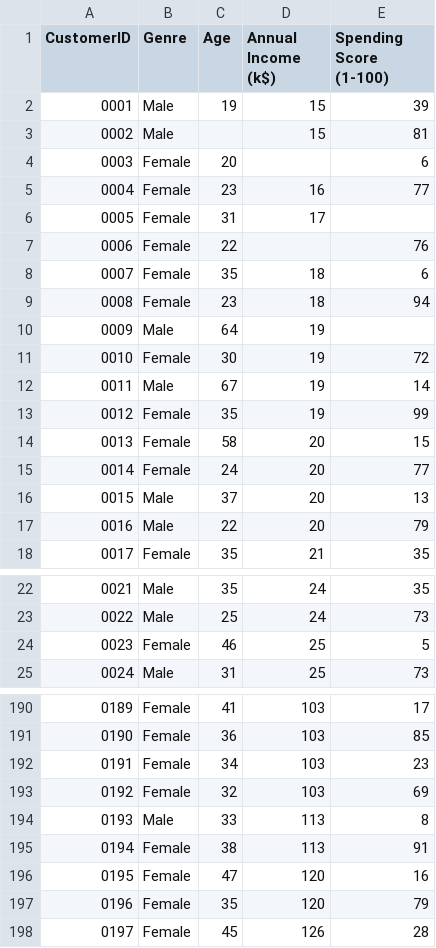
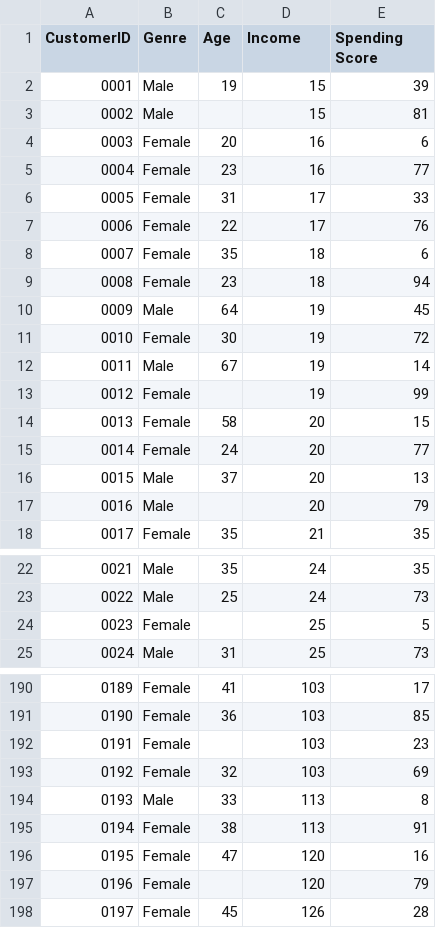
Before and after one commit to yuliapratiwi169/Handling-Missing-Value-and-Outliers-, a CSV file: shopping_data_missingvalue.csv, drawn as a sheet; only a part is shown, gaps mark what is left out; the diff covers the shown part only.

Commit message:
Update shopping_data_missingvalue.csv

```diff
--- a/shopping_data_missingvalue.csv
+++ b/shopping_data_missingvalue.csv
@@ -1,14 +1,14 @@
-CustomerID,Genre,Age,Annual Income (k$),Spending Score (1-100)
+CustomerID,Genre,Age,Income,Spending Score
 0001,Male,19,15,39
 0002,Male,,15,81
-0003,Female,20,,6
+0003,Female,20,16,6
 0004,Female,23,16,77
-0005,Female,31,17,
-0006,Female,22,,76
+0005,Female,31,17,33
+0006,Female,22,17,76
 0007,Female,35,18,6
 0008,Female,23,18,94
-0009,Male,64,19,
+0009,Male,64,19,45
 0010,Female,30,19,72
 0011,Male,67,19,14
-0012,Female,35,19,99
+0012,Female,,19,99
 0013,Female,58,20,15
@@ -16,3 +16,3 @@ CustomerID,Genre,Age,Annual Income (k$),Spending Score (1-100)
 0015,Male,37,20,13
-0016,Male,22,20,79
+0016,Male,,20,79
 0017,Female,35,21,35
@@ -23,3 +23,3 @@ CustomerID,Genre,Age,Annual Income (k$),Spending Score (1-100)
 0022,Male,25,24,73
-0023,Female,46,25,5
+0023,Female,,25,5
 0024,Male,31,25,73
@@ -191,3 +191,3 @@ CustomerID,Genre,Age,Annual Income (k$),Spending Score (1-100)
 0190,Female,36,103,85
-0191,Female,34,103,23
+0191,Female,,103,23
 0192,Female,32,103,69
@@ -196,3 +196,3 @@ CustomerID,Genre,Age,Annual Income (k$),Spending Score (1-100)
 0195,Female,47,120,16
-0196,Female,35,120,79
+0196,Female,,120,79
 0197,Female,45,126,28
```
Also changed, not shown: 2 edited cells elsewhere in this file.
